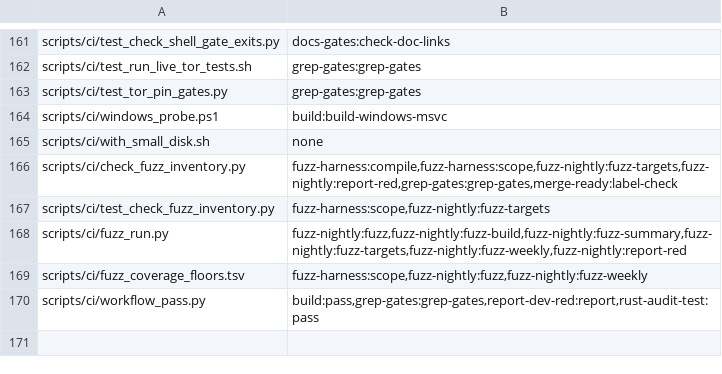
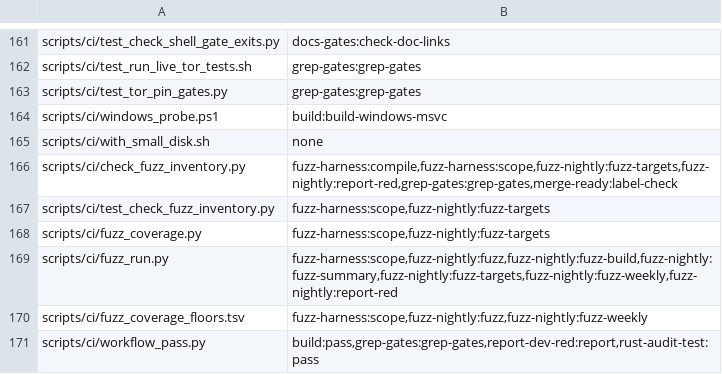
Before and after one commit to Shekyl-Foundation/shekyl-core, a TSV file: scripts/ci/job_owners.tsv, drawn as a sheet; only a part is shown, gaps mark what is left out.

```diff
--- a/scripts/ci/job_owners.tsv
+++ b/scripts/ci/job_owners.tsv
@@ -167,3 +167,4 @@ scripts/ci/check_fuzz_inventory.py	fuzz-harness:compile,fuzz-harness:scope,fuzz-
 scripts/ci/test_check_fuzz_inventory.py	fuzz-harness:scope,fuzz-nightly:fuzz-targets
-scripts/ci/fuzz_run.py	fuzz-nightly:fuzz,fuzz-nightly:fuzz-build,fuzz-nightly:fuzz-summary,fuzz-nightly:fuzz-targets,fuzz-nightly:fuzz-weekly,fuzz-nightly:report-red
+scripts/ci/fuzz_coverage.py	fuzz-harness:scope,fuzz-nightly:fuzz-targets
+scripts/ci/fuzz_run.py	fuzz-harness:scope,fuzz-nightly:fuzz,fuzz-nightly:fuzz-build,fuzz-nightly:fuzz-summary,fuzz-nightly:fuzz-targets,fuzz-nightly:fuzz-weekly,fuzz-nightly:report-red
 scripts/ci/fuzz_coverage_floors.tsv	fuzz-harness:scope,fuzz-nightly:fuzz,fuzz-nightly:fuzz-weekly
```
Also changed, not shown: scripts/ci/fuzz_coverage_floors.tsv, 6 other files.
